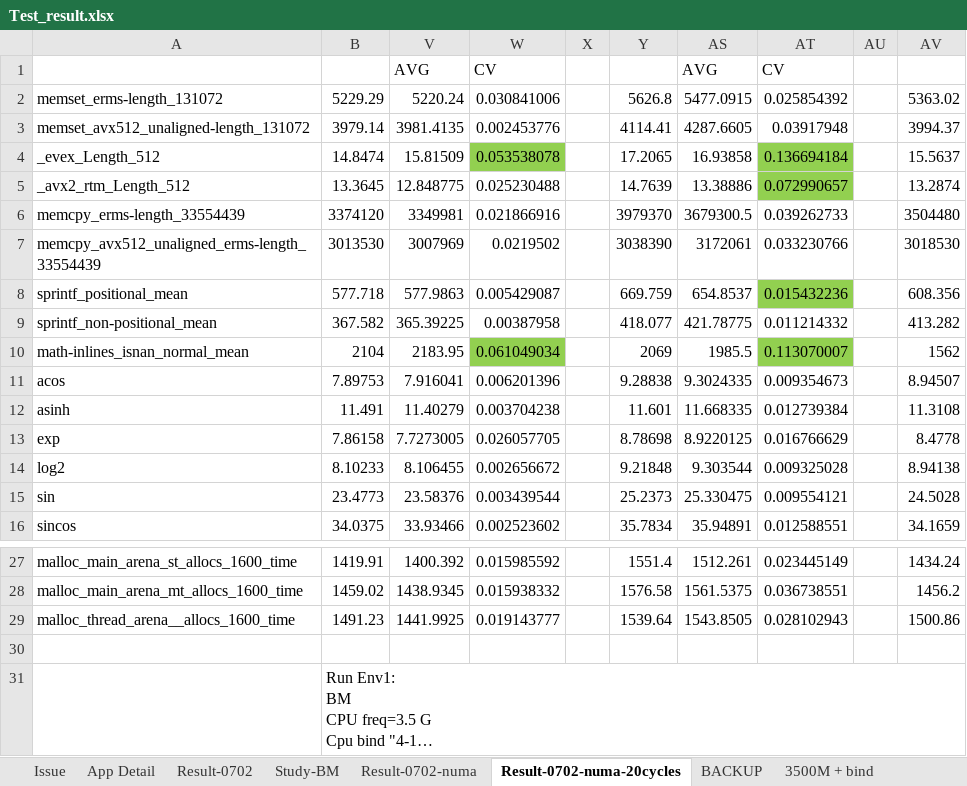
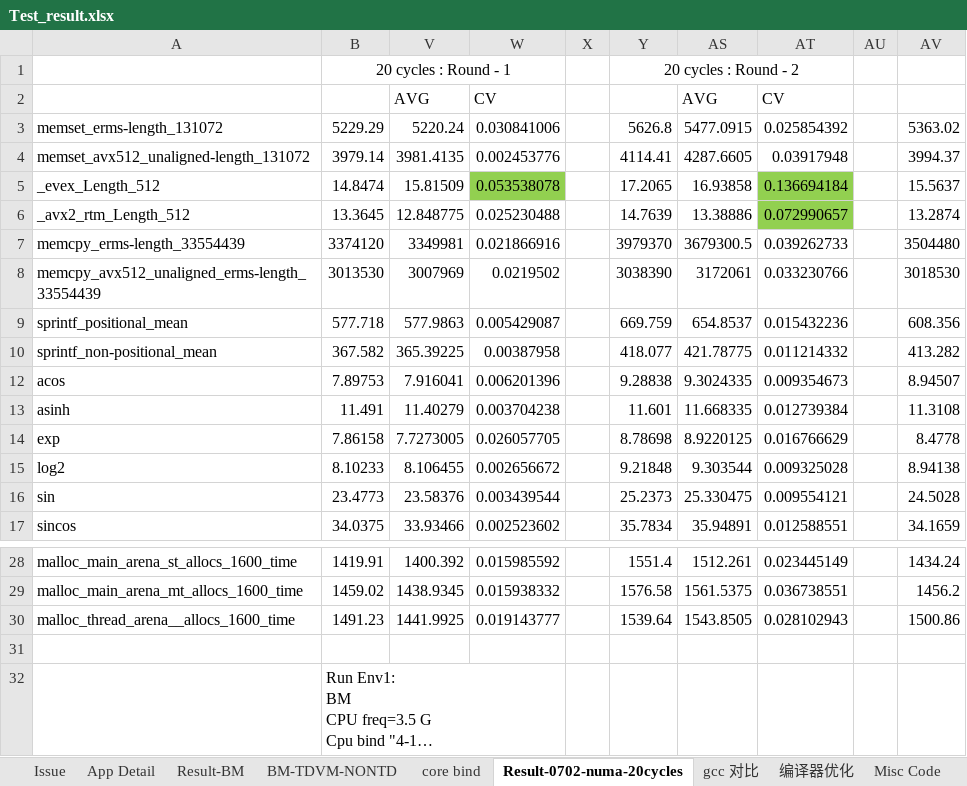
Before and after one commit to shaoyuta/glibc-result, an Excel workbook: docs/Test_result.xlsx, sheet Result-0702-numa-20cycles, drawn as a sheet; only a part is shown, gaps mark what is left out; long unchanged cells end in …; values as stored, in another font and other column widths than the file's, no borders; conditional formats not drawn; removed rows and columns are numbered as before the commit, all else as after; the diff names each change by its address in the sheet, - before the commit and + after, or states it on an @@ line.

```diff
--- a/docs/Test_result.xlsx (sheet Result-0702-numa-20cycles)
+++ b/docs/Test_result.xlsx (sheet Result-0702-numa-20cycles)
-sheet tab: Result-0702
+sheet tab: Result-BM
-sheet tab: Study-BM
-sheet tab: Result-0702-numa
-sheet tab: BACKUP
-sheet tab: 3500M + bind
+sheet tab: BM-TDVM-NONTD
+sheet tab: core bind
+sheet tab: gcc 对比
+sheet tab: Misc Code
+row 1:  | 20 cycles : Round - 1 |  |  |  | 20 cycles : Round - 2
-AT9 fill: #92D050
+AT9 fill: none
@@ row 10 hidden: math-inlines_isnan_normal_mean | 2104 | 2183.95 | 0.061049034 |  | 2069 | 1985.5 | 0.113070007 |  | 1562 @@
+B32:W32 merged
```
Also changed, not shown: sheet Result-BM, sheet Issue, sheet App Detail, other sheet tabs, formulas that keep their value, hidden cells, charts or pictures.
